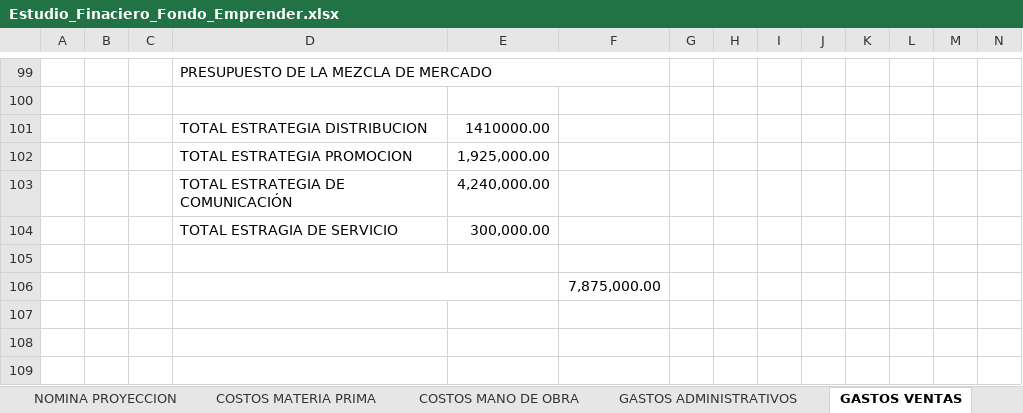
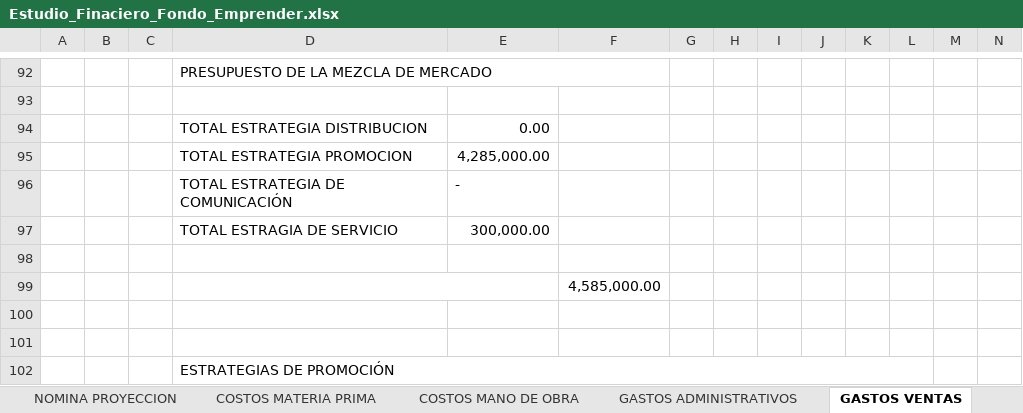
Before and after one commit to Niordsid/Proyecto_Grado, an Excel workbook: Fondo Emprender/Estudio_Finaciero_Fondo_Emprender.xlsx, sheet GASTOS VENTAS, drawn as a sheet; only a part is shown, gaps mark what is left out; values as stored, in another font and other column widths than the file's, no cell formats; table styles not drawn; addresses are those after the commit; rows hold the shown columns only; the diff covers the shown part only; the diff names each change by its address in the sheet, - before the commit and + after, or states it on an @@ line.

```diff
--- a/Fondo Emprender/Estudio_Finaciero_Fondo_Emprender.xlsx (sheet GASTOS VENTAS)
+++ b/Fondo Emprender/Estudio_Finaciero_Fondo_Emprender.xlsx (sheet GASTOS VENTAS)
-E94: 1410000.00
+E94: 0.00
-E95: 1,925,000.00
+E95: 4,285,000.00
-E96: 4,240,000.00
+E96: -
-F99: 7,875,000.00
+F99: 4,585,000.00
+row 100: (empty)
+row 101: (empty)
+row 102:  |  |  | ESTRATEGIAS DE PROMOCIÓN
```
Also changed, not shown: 20 added rows, 18 removed rows, 41 edited cells and merged cells elsewhere in this sheet, sheet Proyecciones, sheet fij precios, sheet Salidas, sheet Balance, sheet PLAN DE VENTAS, sheet P&G, 2 more sheets, cell formats, formulas that keep their value, hidden cells, Analisis financiero Inclusoft.xlsx, 1 other file.
